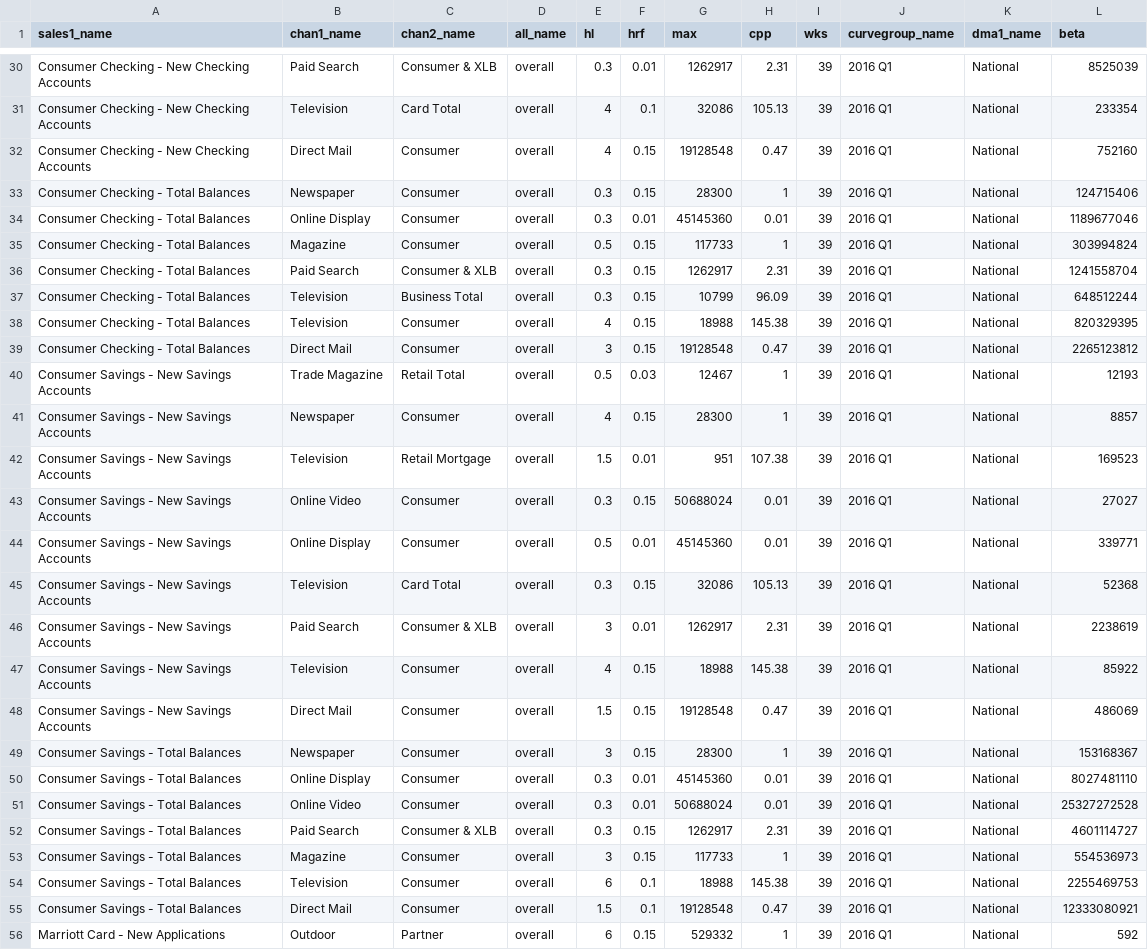
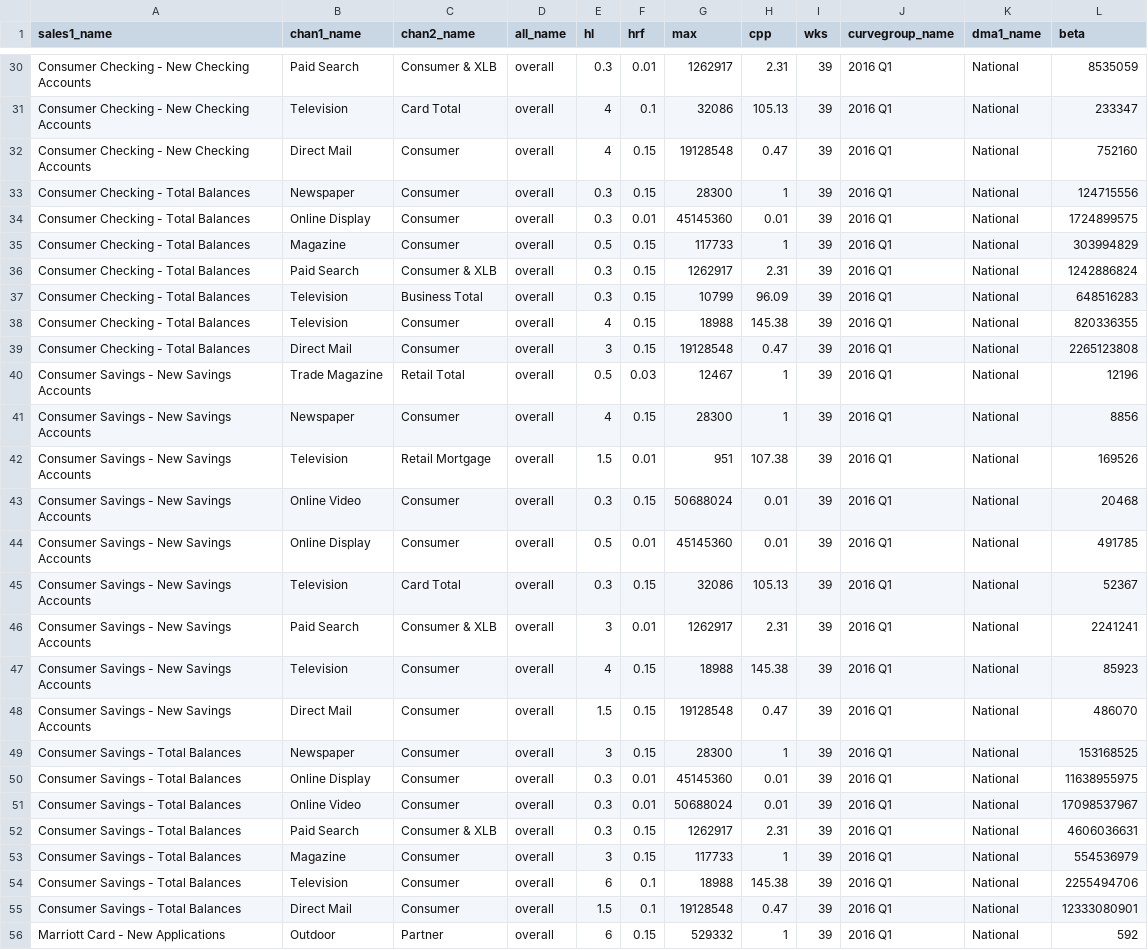
Before and after one commit to truesightconsulting/chase, a CSV file: admin/opt/admin/adm_curve.csv, drawn as a sheet; only a part is shown, gaps mark what is left out; the diff covers the shown part only; the diff names each change by its address in the sheet, - before the commit and + after, or states it on an @@ line.

```diff
--- a/admin/opt/admin/adm_curve.csv
+++ b/admin/opt/admin/adm_curve.csv
-L30 (beta): 8525039
+L30 (beta): 8535059
-L31 (beta): 233354
+L31 (beta): 233347
-L33 (beta): 124715406
+L33 (beta): 124715556
-L34 (beta): 1189677046
+L34 (beta): 1724899575
-L35 (beta): 303994824
+L35 (beta): 303994829
-L36 (beta): 1241558704
+L36 (beta): 1242886824
-L37 (beta): 648512244
+L37 (beta): 648516283
-L38 (beta): 820329395
+L38 (beta): 820336355
-L39 (beta): 2265123812
+L39 (beta): 2265123808
-L40 (beta): 12193
+L40 (beta): 12196
-L41 (beta): 8857
+L41 (beta): 8856
-L42 (beta): 169523
+L42 (beta): 169526
-L43 (beta): 27027
+L43 (beta): 20468
-L44 (beta): 339771
+L44 (beta): 491785
-L45 (beta): 52368
+L45 (beta): 52367
-L46 (beta): 2238619
+L46 (beta): 2241241
-L47 (beta): 85922
+L47 (beta): 85923
-L48 (beta): 486069
+L48 (beta): 486070
-L49 (beta): 153168367
+L49 (beta): 153168525
-L50 (beta): 8027481110
+L50 (beta): 11638955975
-L51 (beta): 25327272528
+L51 (beta): 17098537967
-L52 (beta): 4601114727
+L52 (beta): 4606036631
-L53 (beta): 554536973
+L53 (beta): 554536979
-L54 (beta): 2255469753
+L54 (beta): 2255494706
-L55 (beta): 12333080921
+L55 (beta): 12333080901
```
Also changed, not shown: 59 edited cells elsewhere in this file, 1 other file.
